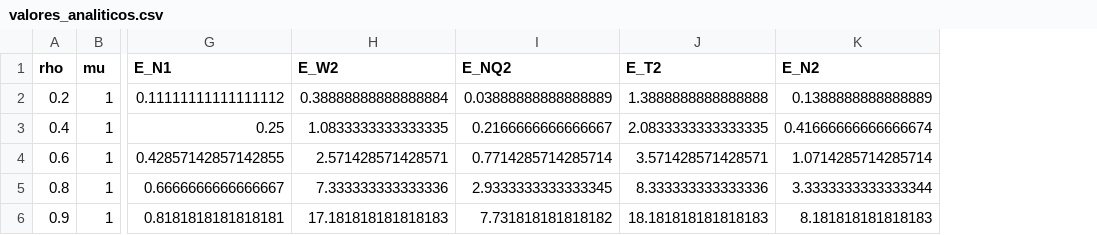
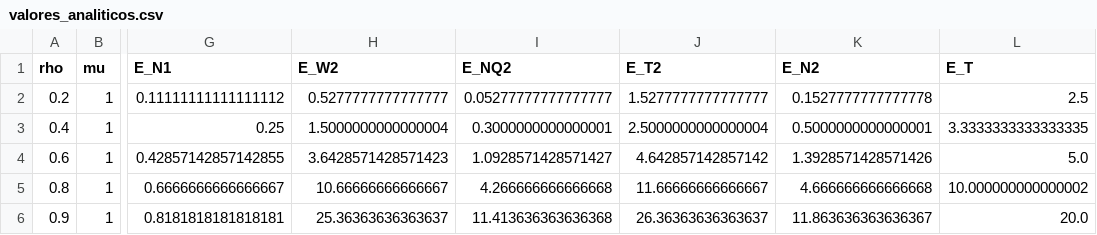
Before and after one commit to gadnlino/queues_simulation, a CSV file: valores_analiticos.csv, drawn as a sheet; only a part is shown, gaps mark what is left out; the diff names each change by its address in the sheet, - before the commit and + after, or states it on an @@ line.

Commit message:
correção valores analíticos

```diff
--- a/valores_analiticos.csv
+++ b/valores_analiticos.csv
+column L (E_T), rows 2-6: 2.5 | 3.3333333333333335 | 5.0 | 10.000000000000002 | 20.0
-H2 (E_W2): 0.38888888888888884
+H2 (E_W2): 0.5277777777777777
-I2 (E_NQ2): 0.03888888888888889
+I2 (E_NQ2): 0.05277777777777777
-J2 (E_T2): 1.3888888888888888
+J2 (E_T2): 1.5277777777777777
-K2 (E_N2): 0.1388888888888889
+K2 (E_N2): 0.1527777777777778
-H3 (E_W2): 1.0833333333333335
+H3 (E_W2): 1.5000000000000004
-I3 (E_NQ2): 0.2166666666666667
+I3 (E_NQ2): 0.3000000000000001
-J3 (E_T2): 2.0833333333333335
+J3 (E_T2): 2.5000000000000004
-K3 (E_N2): 0.41666666666666674
+K3 (E_N2): 0.5000000000000001
-H4 (E_W2): 2.571428571428571
+H4 (E_W2): 3.6428571428571423
-I4 (E_NQ2): 0.7714285714285714
+I4 (E_NQ2): 1.0928571428571427
-J4 (E_T2): 3.571428571428571
+J4 (E_T2): 4.642857142857142
-K4 (E_N2): 1.0714285714285714
+K4 (E_N2): 1.3928571428571426
-H5 (E_W2): 7.333333333333336
+H5 (E_W2): 10.66666666666667
-I5 (E_NQ2): 2.9333333333333345
+I5 (E_NQ2): 4.266666666666668
-J5 (E_T2): 8.333333333333336
+J5 (E_T2): 11.66666666666667
-K5 (E_N2): 3.3333333333333344
+K5 (E_N2): 4.666666666666668
-H6 (E_W2): 17.181818181818183
+H6 (E_W2): 25.36363636363637
-I6 (E_NQ2): 7.731818181818182
+I6 (E_NQ2): 11.413636363636368
-J6 (E_T2): 18.181818181818183
+J6 (E_T2): 26.36363636363637
-K6 (E_N2): 8.181818181818183
+K6 (E_N2): 11.863636363636367
```
Also changed, not shown: 3 other files.
